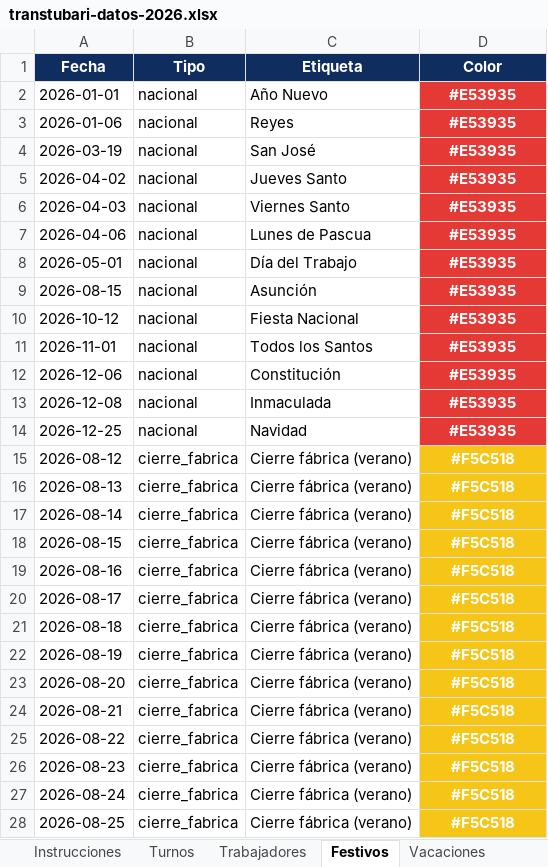
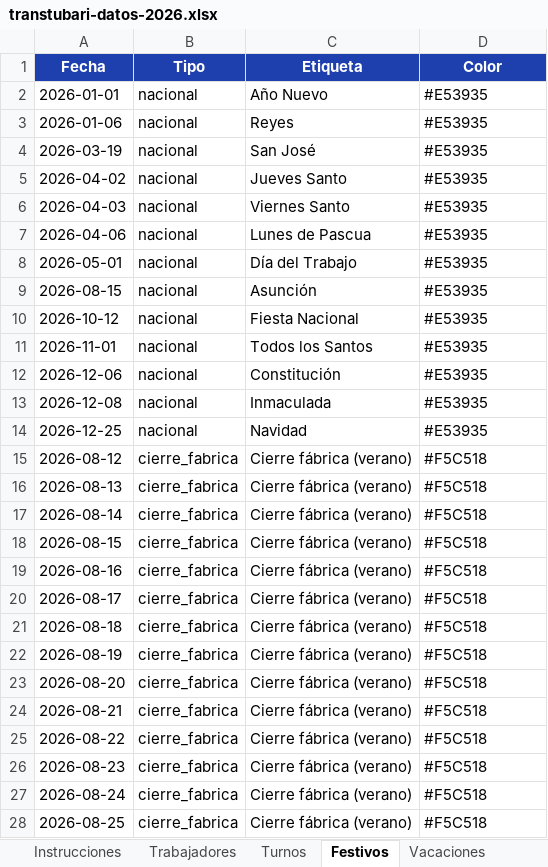
Before and after one commit to oihanearregui5-lab/remix-of-shuina-inventory-suite, an Excel workbook: public/data/transtubari-datos-2026.xlsx, sheet Festivos, drawn as a sheet; only a part is shown; values as stored, in another font and other column widths than the file's, no borders; the diff covers the shown part only; the diff names each change by its address in the sheet, - before the commit and + after, or states it on an @@ line.

```diff
--- a/public/data/transtubari-datos-2026.xlsx (sheet Festivos)
+++ b/public/data/transtubari-datos-2026.xlsx (sheet Festivos)
@@ sheet tab order changed: Instrucciones | Trabajadores | Turnos | Festivos | Vacaciones @@
-A1:D1 fill: #0F2D5F
+A1:D1 fill: #1E40AF
@@ D2:D28 bold: on → off, text colour: #FFFFFF → black, alignment: center → left @@
-D2:D14 fill: #E53935
+D2:D14 fill: none
-D15:D28 fill: #F5C518
+D15:D28 fill: none
```
Also changed, not shown: cell formats elsewhere in this sheet, sheet Turnos, sheet Instrucciones, sheet Trabajadores, sheet Vacaciones.
